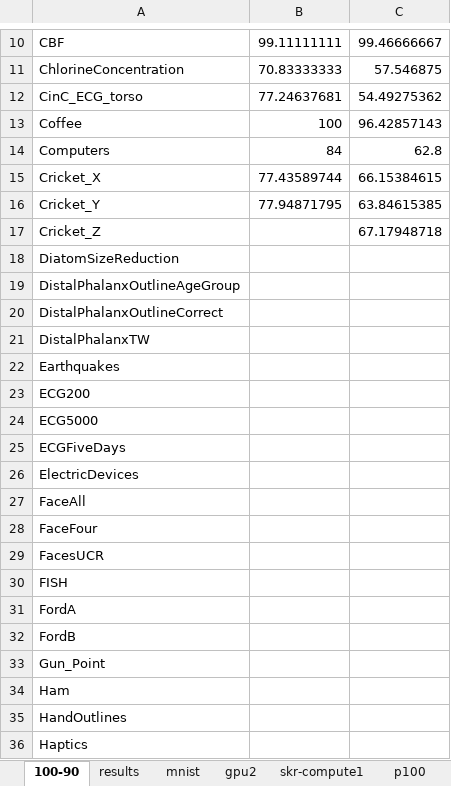
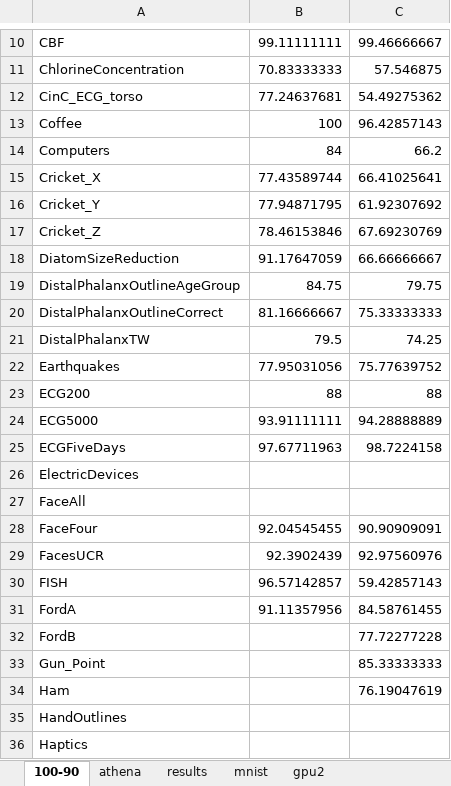
Before and after one commit to adam-dziedzic/bandlimited-cnns, an Excel workbook: results/time-series-100-99-percent-energy-preserved.xlsx, sheet 100-90, drawn as a sheet; only a part is shown, gaps mark what is left out; values as stored, in another font and other column widths than the file's, no borders; the diff covers the shown part only; the diff names each change by its address in the sheet, - before the commit and + after, or states it on an @@ line.

```diff
--- a/results/time-series-100-99-percent-energy-preserved.xlsx (sheet 100-90)
+++ b/results/time-series-100-99-percent-energy-preserved.xlsx (sheet 100-90)
+sheet tab: athena
-C14: 62.8
+C14: 66.2
-C15: 66.15384615
+C15: 66.41025641
-C16: 63.84615385
+C16: 61.92307692
-B17: (empty)
+B17: 78.46153846
-C17: 67.17948718
+C17: 67.69230769
-B18: (empty)
+B18: 91.17647059
-C18: (empty)
+C18: 66.66666667
-B19: (empty)
+B19: 84.75
-C19: (empty)
+C19: 79.75
-B20: (empty)
+B20: 81.16666667
-C20: (empty)
+C20: 75.33333333
-B21: (empty)
+B21: 79.5
-C21: (empty)
+C21: 74.25
-B22: (empty)
+B22: 77.95031056
-C22: (empty)
+C22: 75.77639752
-B23: (empty)
+B23: 88
-C23: (empty)
+C23: 88
-B24: (empty)
+B24: 93.91111111
-C24: (empty)
+C24: 94.28888889
-B25: (empty)
+B25: 97.67711963
-C25: (empty)
+C25: 98.7224158
-B28: (empty)
+B28: 92.04545455
-C28: (empty)
+C28: 90.90909091
-B29: (empty)
+B29: 92.3902439
-C29: (empty)
+C29: 92.97560976
-B30: (empty)
+B30: 96.57142857
-C30: (empty)
+C30: 59.42857143
-B31: (empty)
+B31: 91.11357956
-C31: (empty)
+C31: 84.58761455
-C32: (empty)
+C32: 77.72277228
-C33: (empty)
+C33: 85.33333333
-C34: (empty)
+C34: 76.19047619
```
Also changed, not shown: 6 edited cells elsewhere in this sheet, sheet gpu3, sheet skr-compute1, sheet gpu2, sheet results, formulas that keep their value, 3 other files.
